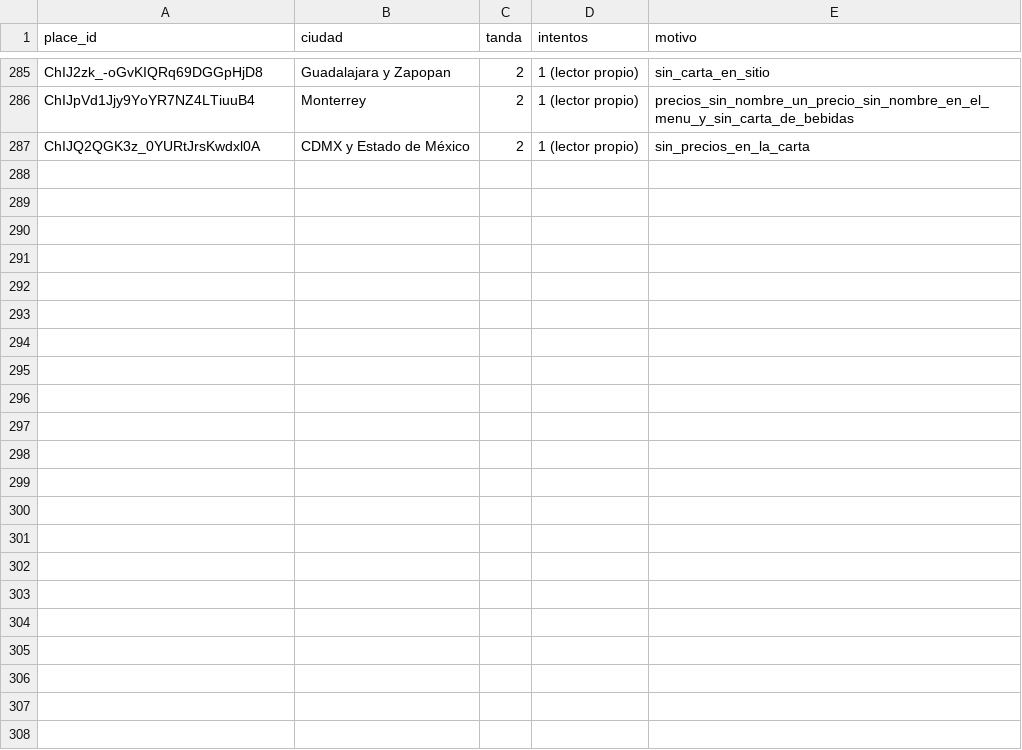
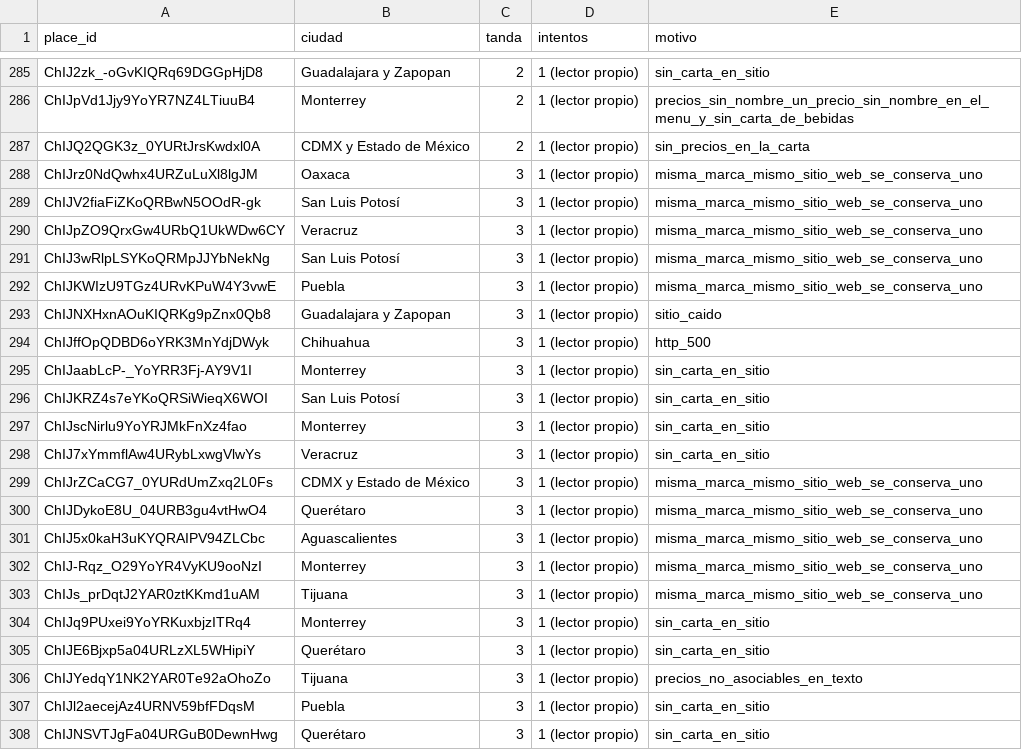
Before and after one commit to KlvinLopez/carta, a CSV file: docs/research/2026-11-13-muestra-500-descartes.csv, drawn as a sheet; only a part is shown, gaps mark what is left out; the diff names each change by its address in the sheet, - before the commit and + after, or states it on an @@ line.

```diff
--- a/docs/research/2026-11-13-muestra-500-descartes.csv
+++ b/docs/research/2026-11-13-muestra-500-descartes.csv
+row 288: ChIJrz0NdQwhx4URZuLuXl8lgJM | Oaxaca | 3 | 1 (lector propio) | misma_marca_mismo_sitio_web_se_conserva_uno
+row 289: ChIJV2fiaFiZKoQRBwN5OOdR-gk | San Luis Potosí | 3 | 1 (lector propio) | misma_marca_mismo_sitio_web_se_conserva_uno
+row 290: ChIJpZO9QrxGw4URbQ1UkWDw6CY | Veracruz | 3 | 1 (lector propio) | misma_marca_mismo_sitio_web_se_conserva_uno
+row 291: ChIJ3wRlpLSYKoQRMpJJYbNekNg | San Luis Potosí | 3 | 1 (lector propio) | misma_marca_mismo_sitio_web_se_conserva_uno
+row 292: ChIJKWIzU9TGz4URvKPuW4Y3vwE | Puebla | 3 | 1 (lector propio) | misma_marca_mismo_sitio_web_se_conserva_uno
+row 293: ChIJNXHxnAOuKIQRKg9pZnx0Qb8 | Guadalajara y Zapopan | 3 | 1 (lector propio) | sitio_caido
+row 294: ChIJffOpQDBD6oYRK3MnYdjDWyk | Chihuahua | 3 | 1 (lector propio) | http_500
+row 295: ChIJaabLcP-_YoYRR3Fj-AY9V1I | Monterrey | 3 | 1 (lector propio) | sin_carta_en_sitio
+row 296: ChIJKRZ4s7eYKoQRSiWieqX6WOI | San Luis Potosí | 3 | 1 (lector propio) | sin_carta_en_sitio
+row 297: ChIJscNirlu9YoYRJMkFnXz4fao | Monterrey | 3 | 1 (lector propio) | sin_carta_en_sitio
+row 298: ChIJ7xYmmflAw4URybLxwgVlwYs | Veracruz | 3 | 1 (lector propio) | sin_carta_en_sitio
+row 299: ChIJrZCaCG7_0YURdUmZxq2L0Fs | CDMX y Estado de México | 3 | 1 (lector propio) | misma_marca_mismo_sitio_web_se_conserva_uno
+row 300: ChIJDykoE8U_04URB3gu4vtHwO4 | Querétaro | 3 | 1 (lector propio) | misma_marca_mismo_sitio_web_se_conserva_uno
+row 301: ChIJ5x0kaH3uKYQRAIPV94ZLCbc | Aguascalientes | 3 | 1 (lector propio) | misma_marca_mismo_sitio_web_se_conserva_uno
+row 302: ChIJ-Rqz_O29YoYR4VyKU9ooNzI | Monterrey | 3 | 1 (lector propio) | misma_marca_mismo_sitio_web_se_conserva_uno
+row 303: ChIJs_prDqtJ2YAR0ztKKmd1uAM | Tijuana | 3 | 1 (lector propio) | misma_marca_mismo_sitio_web_se_conserva_uno
+row 304: ChIJq9PUxei9YoYRKuxbjzITRq4 | Monterrey | 3 | 1 (lector propio) | sin_carta_en_sitio
+row 305: ChIJE6Bjxp5a04URLzXL5WHipiY | Querétaro | 3 | 1 (lector propio) | sin_carta_en_sitio
+row 306: ChIJYedqY1NK2YAR0Te92aOhoZo | Tijuana | 3 | 1 (lector propio) | precios_no_asociables_en_texto
+row 307: ChIJl2aecejAz4URNV59bfFDqsM | Puebla | 3 | 1 (lector propio) | sin_carta_en_sitio
+row 308: ChIJNSVTJgFa04URGuB0DewnHwg | Querétaro | 3 | 1 (lector propio) | sin_carta_en_sitio
```
